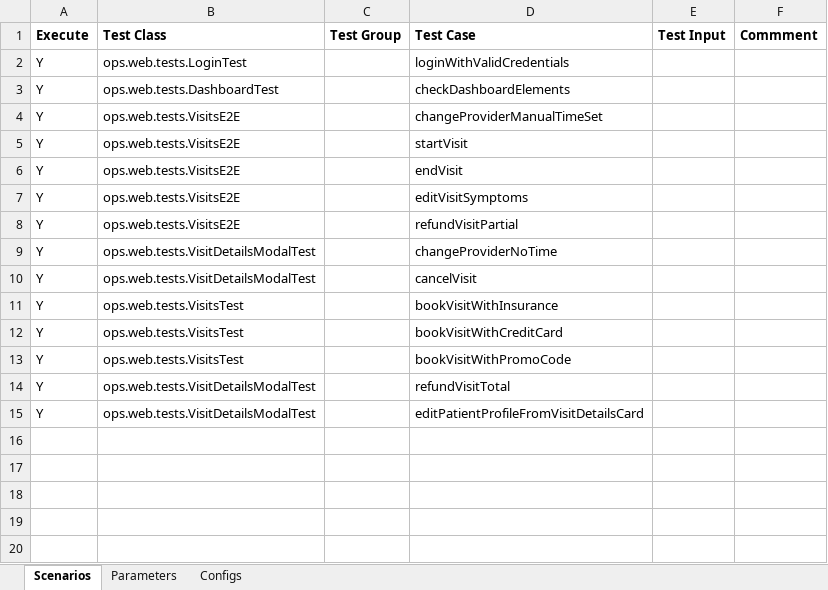
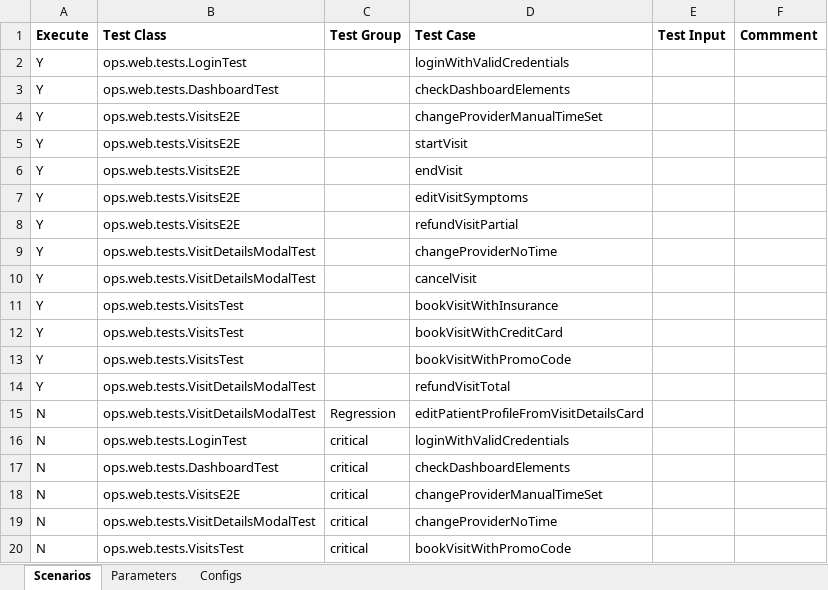
Before and after one commit to martalt89/Automation, an Excel workbook: Automation/runs/Critical_path_OPS.xlsx, sheet Scenarios, drawn as a sheet; values as stored, in another font and other column widths than the file's, no borders; the diff names each change by its address in the sheet, - before the commit and + after, or states it on an @@ line.

```diff
--- a/Automation/runs/Critical_path_OPS.xlsx (sheet Scenarios)
+++ b/Automation/runs/Critical_path_OPS.xlsx (sheet Scenarios)
-A15 (Execute): Y
+A15 (Execute): N
-C15 (Test Group): (empty)
+C15 (Test Group): Regression
+row 16: N | ops.web.tests.LoginTest | critical | loginWithValidCredentials
+row 17: N | ops.web.tests.DashboardTest | critical | checkDashboardElements
+row 18: N | ops.web.tests.VisitsE2E | critical | changeProviderManualTimeSet
+row 19: N | ops.web.tests.VisitDetailsModalTest | critical | changeProviderNoTime
+row 20: N | ops.web.tests.VisitsTest | critical | bookVisitWithPromoCode
```
Also changed, not shown: 11 other files.
